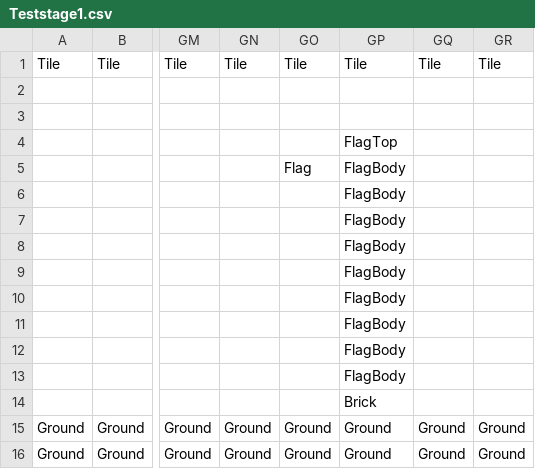
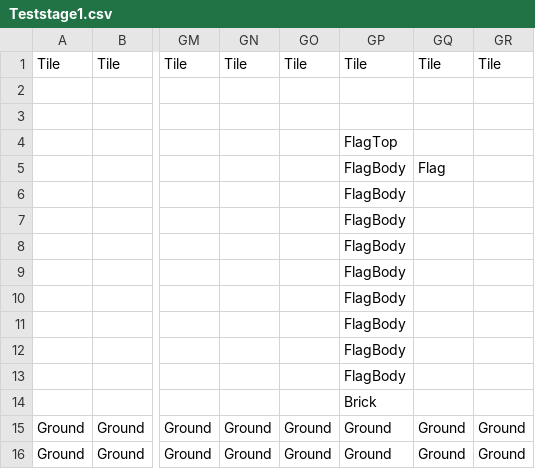
Before and after one commit to picebypiece/collraboWarmUp, a CSV file: Assets/StreamingAssets/Map/Teststage1.csv, drawn as a sheet; only a part is shown, gaps mark what is left out; the diff names each change by its address in the sheet, - before the commit and + after, or states it on an @@ line.

```diff
--- a/Assets/StreamingAssets/Map/Teststage1.csv
+++ b/Assets/StreamingAssets/Map/Teststage1.csv
-GO5: Flag
+GO5: (empty)
-GQ5: (empty)
+GQ5: Flag
```
Also changed, not shown: 32 other files.
